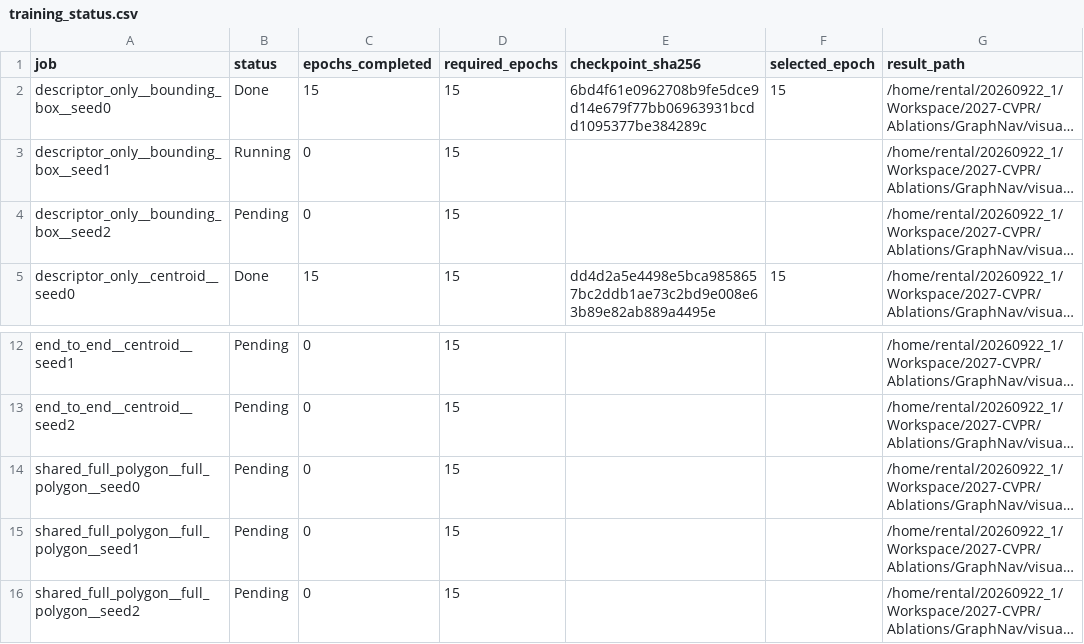
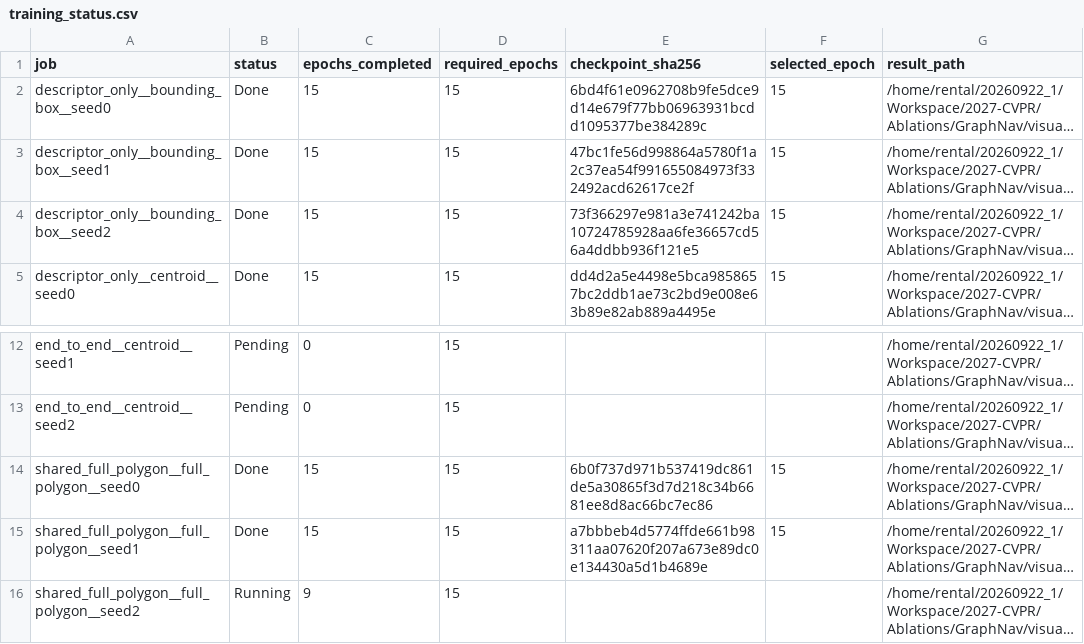
Before and after one commit to qiaoxu123/2027-CVPR, a CSV file: reports/paper_experiments/polygon_ablation/training_status.csv, drawn as a sheet; only a part is shown, gaps mark what is left out; long unchanged cells end in …; the diff names each change by its address in the sheet, - before the commit and + after, or states it on an @@ line.

```diff
--- a/reports/paper_experiments/polygon_ablation/training_status.csv
+++ b/reports/paper_experiments/polygon_ablation/training_status.csv
-B3 (status): Running
+B3 (status): Done
-C3:C4 (epochs_completed): 0
+C3:C4 (epochs_completed): 15
-E3 (checkpoint_sha256): (empty)
+E3 (checkpoint_sha256): 47bc1fe56d998864a5780f1a2c37ea54f991655084973f332492acd62617ce2f
-F3:F4 (selected_epoch): (empty)
+F3:F4 (selected_epoch): 15
-B4 (status): Pending
+B4 (status): Done
-E4 (checkpoint_sha256): (empty)
+E4 (checkpoint_sha256): 73f366297e981a3e741242ba10724785928aa6fe36657cd56a4ddbb936f121e5
-B14:B15 (status): Pending
+B14:B15 (status): Done
-C14:C15 (epochs_completed): 0
+C14:C15 (epochs_completed): 15
-E14 (checkpoint_sha256): (empty)
+E14 (checkpoint_sha256): 6b0f737d971b537419dc861de5a30865f3d7d218c34b6681ee8d8ac66bc7ec86
-F14:F15 (selected_epoch): (empty)
+F14:F15 (selected_epoch): 15
-E15 (checkpoint_sha256): (empty)
+E15 (checkpoint_sha256): a7bbbeb4d5774ffde661b98311aa07620f207a673e89dc0e134430a5d1b4689e
-B16 (status): Pending
+B16 (status): Running
-C16 (epochs_completed): 0
+C16 (epochs_completed): 9
```
Also changed, not shown: 34 other files.
